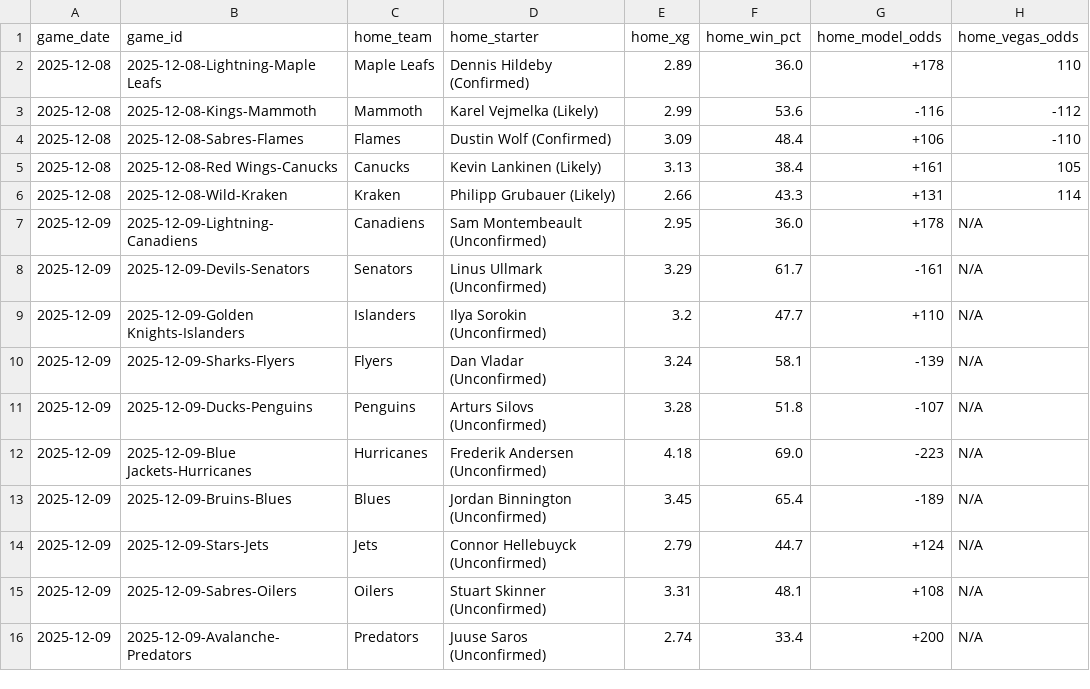
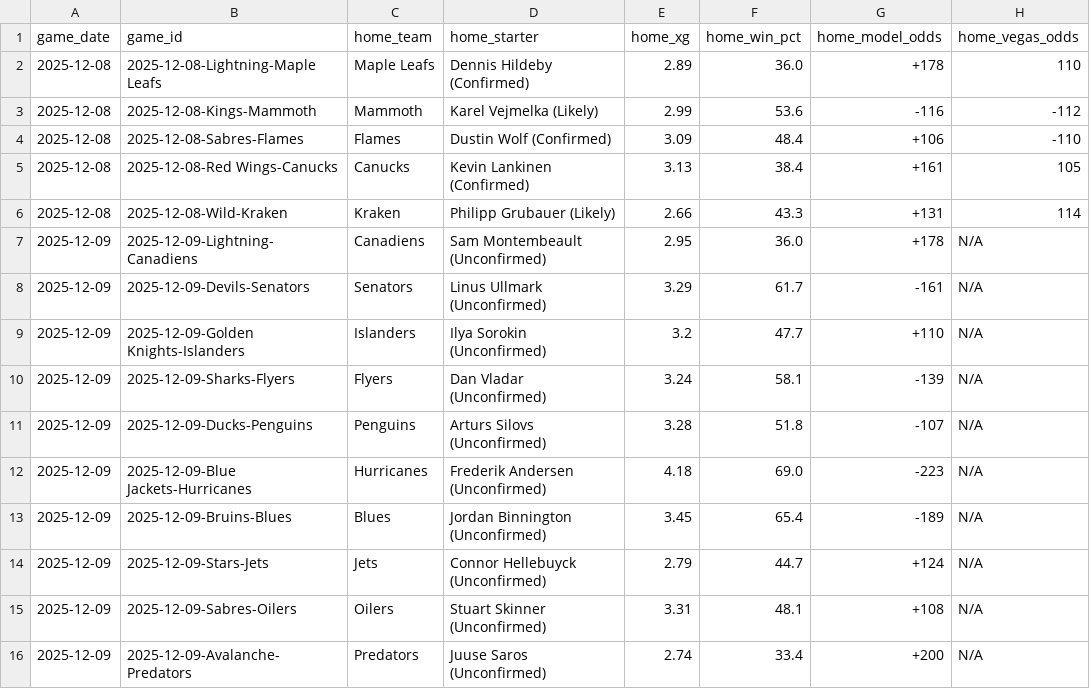
Before and after one commit to alexgarrison2/axiom, a CSV file: data/predictions_detailed.csv, drawn as a sheet; only a part is shown; the diff names each change by its address in the sheet, - before the commit and + after, or states it on an @@ line.

Commit message:
Auto-Update: Data & Predictions [2025-12-08 13:11:48]

```diff
--- a/data/predictions_detailed.csv
+++ b/data/predictions_detailed.csv
-D5 (home_starter): Kevin Lankinen (Likely)
+D5 (home_starter): Kevin Lankinen (Confirmed)
```
Also changed, not shown: 2 other files.
